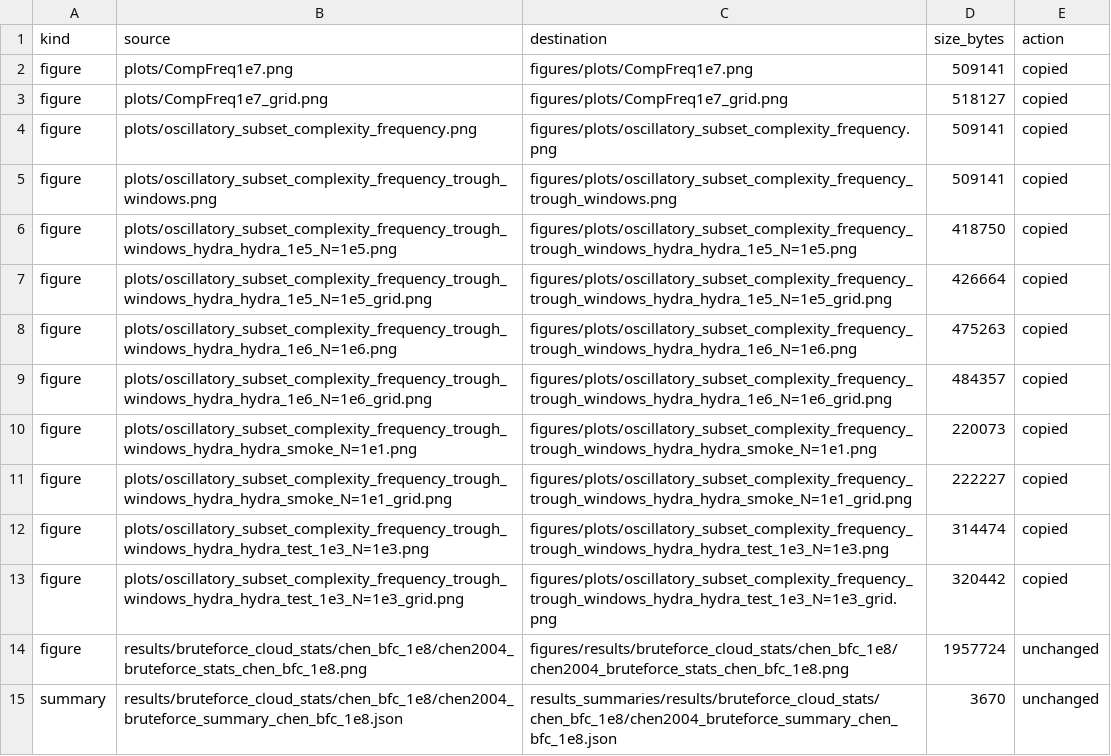
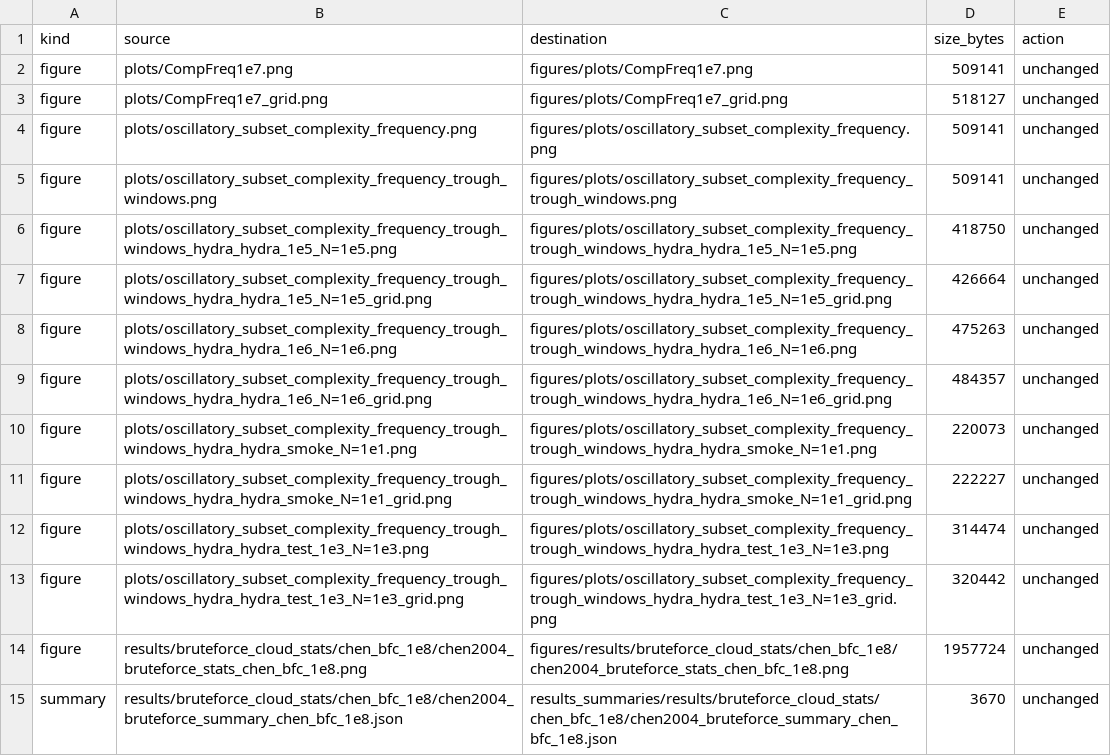
Before and after one commit to GijsBartholomeus/OxfordEvolution, a CSV file: Yeast/Chen/WhySystemsBiologyWorks/results_summaries/manifest.csv, drawn as a sheet; only a part is shown; the diff covers the shown part only.

```diff
--- a/Yeast/Chen/WhySystemsBiologyWorks/results_summaries/manifest.csv
+++ b/Yeast/Chen/WhySystemsBiologyWorks/results_summaries/manifest.csv
@@ -1,14 +1,14 @@
 kind,source,destination,size_bytes,action
-figure,plots/CompFreq1e7.png,figures/plots/CompFreq1e7.png,509141,copied
-figure,plots/CompFreq1e7_grid.png,figures/plots/CompFreq1e7_grid.png,518127,copied
-figure,plots/oscillatory_subset_complexity_frequency.png,figures/plots/oscillatory_subset_complexity_frequency.png,509141,copied
-figure,plots/oscillatory_subset_complexity_frequency_trough_windows.png,figures/plots/oscillatory_subset_complexity_frequency_trough_windows.png,509141,copied
-figure,plots/oscillatory_subset_complexity_frequency_trough_windows_hydra_hydra_1e5_N=1e5.png,figures/plots/oscillatory_subset_complexity_frequency_trough_windows_hydra_hydra_1e5_N=1e5.png,418750,copied
-figure,plots/oscillatory_subset_complexity_frequency_trough_windows_hydra_hydra_1e5_N=1e5_grid.png,figures/plots/oscillatory_subset_complexity_frequency_trough_windows_hydra_hydra_1e5_N=1e5_grid.png,426664,copied
-figure,plots/oscillatory_subset_complexity_frequency_trough_windows_hydra_hydra_1e6_N=1e6.png,figures/plots/oscillatory_subset_complexity_frequency_trough_windows_hydra_hydra_1e6_N=1e6.png,475263,copied
-figure,plots/oscillatory_subset_complexity_frequency_trough_windows_hydra_hydra_1e6_N=1e6_grid.png,figures/plots/oscillatory_subset_complexity_frequency_trough_windows_hydra_hydra_1e6_N=1e6_grid.png,484357,copied
-figure,plots/oscillatory_subset_complexity_frequency_trough_windows_hydra_hydra_smoke_N=1e1.png,figures/plots/oscillatory_subset_complexity_frequency_trough_windows_hydra_hydra_smoke_N=1e1.png,220073,copied
-figure,plots/oscillatory_subset_complexity_frequency_trough_windows_hydra_hydra_smoke_N=1e1_grid.png,figures/plots/oscillatory_subset_complexity_frequency_trough_windows_hydra_hydra_smoke_N=1e1_grid.png,222227,copied
-figure,plots/oscillatory_subset_complexity_frequency_trough_windows_hydra_hydra_test_1e3_N=1e3.png,figures/plots/oscillatory_subset_complexity_frequency_trough_windows_hydra_hydra_test_1e3_N=1e3.png,314474,copied
-figure,plots/oscillatory_subset_complexity_frequency_trough_windows_hydra_hydra_test_1e3_N=1e3_grid.png,figures/plots/oscillatory_subset_complexity_frequency_trough_windows_hydra_hydra_test_1e3_N=1e3_grid.png,320442,copied
+figure,plots/CompFreq1e7.png,figures/plots/CompFreq1e7.png,509141,unchanged
+figure,plots/CompFreq1e7_grid.png,figures/plots/CompFreq1e7_grid.png,518127,unchanged
+figure,plots/oscillatory_subset_complexity_frequency.png,figures/plots/oscillatory_subset_complexity_frequency.png,509141,unchanged
+figure,plots/oscillatory_subset_complexity_frequency_trough_windows.png,figures/plots/oscillatory_subset_complexity_frequency_trough_windows.png,509141,unchanged
+figure,plots/oscillatory_subset_complexity_frequency_trough_windows_hydra_hydra_1e5_N=1e5.png,figures/plots/oscillatory_subset_complexity_frequency_trough_windows_hydra_hydra_1e5_N=1e5.png,418750,unchanged
+figure,plots/oscillatory_subset_complexity_frequency_trough_windows_hydra_hydra_1e5_N=1e5_grid.png,figures/plots/oscillatory_subset_complexity_frequency_trough_windows_hydra_hydra_1e5_N=1e5_grid.png,426664,unchanged
+figure,plots/oscillatory_subset_complexity_frequency_trough_windows_hydra_hydra_1e6_N=1e6.png,figures/plots/oscillatory_subset_complexity_frequency_trough_windows_hydra_hydra_1e6_N=1e6.png,475263,unchanged
+figure,plots/oscillatory_subset_complexity_frequency_trough_windows_hydra_hydra_1e6_N=1e6_grid.png,figures/plots/oscillatory_subset_complexity_frequency_trough_windows_hydra_hydra_1e6_N=1e6_grid.png,484357,unchanged
+figure,plots/oscillatory_subset_complexity_frequency_trough_windows_hydra_hydra_smoke_N=1e1.png,figures/plots/oscillatory_subset_complexity_frequency_trough_windows_hydra_hydra_smoke_N=1e1.png,220073,unchanged
+figure,plots/oscillatory_subset_complexity_frequency_trough_windows_hydra_hydra_smoke_N=1e1_grid.png,figures/plots/oscillatory_subset_complexity_frequency_trough_windows_hydra_hydra_smoke_N=1e1_grid.png,222227,unchanged
+figure,plots/oscillatory_subset_complexity_frequency_trough_windows_hydra_hydra_test_1e3_N=1e3.png,figures/plots/oscillatory_subset_complexity_frequency_trough_windows_hydra_hydra_test_1e3_N=1e3.png,314474,unchanged
+figure,plots/oscillatory_subset_complexity_frequency_trough_windows_hydra_hydra_test_1e3_N=1e3_grid.png,figures/plots/oscillatory_subset_complexity_frequency_trough_windows_hydra_hydra_test_1e3_N=1e3_grid.png,320442,unchanged
 figure,results/bruteforce_cloud_stats/chen_bfc_1e8/chen2004_bruteforce_stats_chen_bfc_1e8.png,figures/results/bruteforce_cloud_stats/chen_bfc_1e8/chen2004_bruteforce_stats_chen_bfc_1e8.png,1957724,unchanged
```
Also changed, not shown: 8 added rows and 12 edited cells elsewhere in this file, 9 other files.
